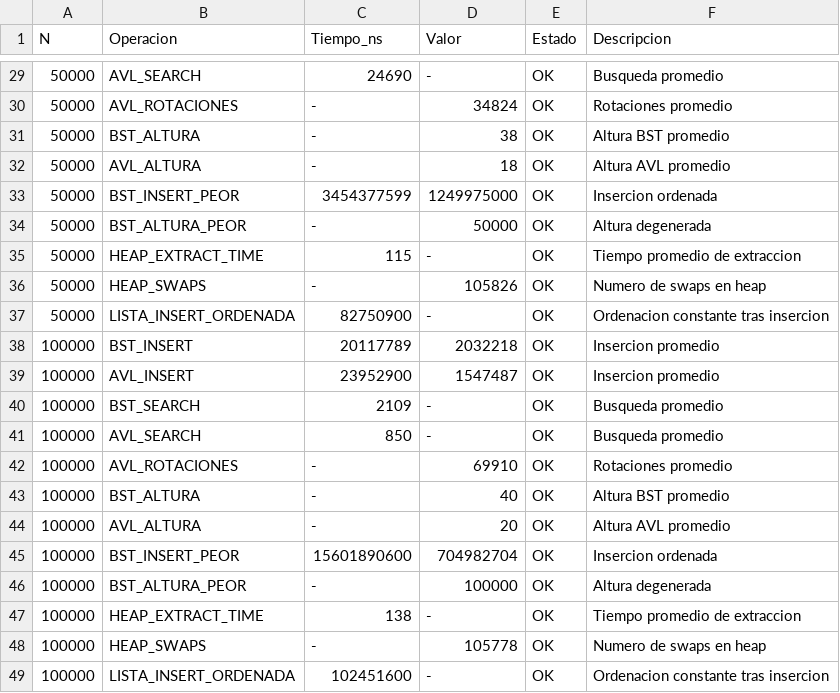
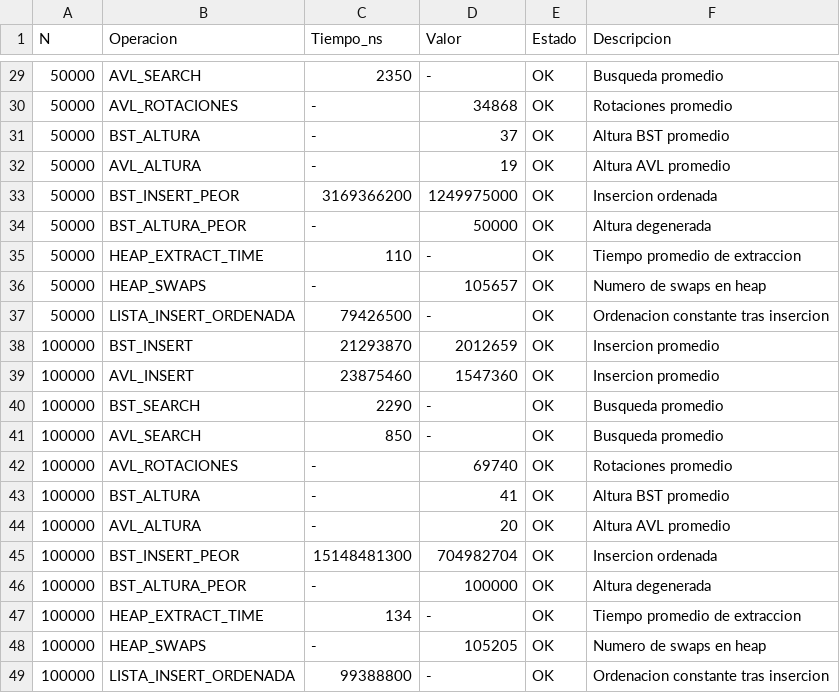
Before and after one commit to Andres-Reynoso/Proyecto01_AndresReynoso_AntonioPacheco, a CSV file: resultados.csv, drawn as a sheet; only a part is shown, gaps mark what is left out; the diff covers the shown part only.

```diff
--- a/resultados.csv
+++ b/resultados.csv
@@ -29,21 +29,21 @@ N,Operacion,Tiempo_ns,Valor,Estado,Descripcion
-50000,AVL_SEARCH,24690,-,OK,Busqueda promedio
-50000,AVL_ROTACIONES,-,34824,OK,Rotaciones promedio
-50000,BST_ALTURA,-,38,OK,Altura BST promedio
-50000,AVL_ALTURA,-,18,OK,Altura AVL promedio
-50000,BST_INSERT_PEOR,3454377599,1249975000,OK,Insercion ordenada
+50000,AVL_SEARCH,2350,-,OK,Busqueda promedio
+50000,AVL_ROTACIONES,-,34868,OK,Rotaciones promedio
+50000,BST_ALTURA,-,37,OK,Altura BST promedio
+50000,AVL_ALTURA,-,19,OK,Altura AVL promedio
+50000,BST_INSERT_PEOR,3169366200,1249975000,OK,Insercion ordenada
 50000,BST_ALTURA_PEOR,-,50000,OK,Altura degenerada
-50000,HEAP_EXTRACT_TIME,115,-,OK,Tiempo promedio de extraccion
-50000,HEAP_SWAPS,-,105826,OK,Numero de swaps en heap
-50000,LISTA_INSERT_ORDENADA,82750900,-,OK,Ordenacion constante tras insercion
-100000,BST_INSERT,20117789,2032218,OK,Insercion promedio
-100000,AVL_INSERT,23952900,1547487,OK,Insercion promedio
-100000,BST_SEARCH,2109,-,OK,Busqueda promedio
+50000,HEAP_EXTRACT_TIME,110,-,OK,Tiempo promedio de extraccion
+50000,HEAP_SWAPS,-,105657,OK,Numero de swaps en heap
+50000,LISTA_INSERT_ORDENADA,79426500,-,OK,Ordenacion constante tras insercion
+100000,BST_INSERT,21293870,2012659,OK,Insercion promedio
+100000,AVL_INSERT,23875460,1547360,OK,Insercion promedio
+100000,BST_SEARCH,2290,-,OK,Busqueda promedio
 100000,AVL_SEARCH,850,-,OK,Busqueda promedio
-100000,AVL_ROTACIONES,-,69910,OK,Rotaciones promedio
-100000,BST_ALTURA,-,40,OK,Altura BST promedio
+100000,AVL_ROTACIONES,-,69740,OK,Rotaciones promedio
+100000,BST_ALTURA,-,41,OK,Altura BST promedio
 100000,AVL_ALTURA,-,20,OK,Altura AVL promedio
-100000,BST_INSERT_PEOR,15601890600,704982704,OK,Insercion ordenada
+100000,BST_INSERT_PEOR,15148481300,704982704,OK,Insercion ordenada
 100000,BST_ALTURA_PEOR,-,100000,OK,Altura degenerada
-100000,HEAP_EXTRACT_TIME,138,-,OK,Tiempo promedio de extraccion
-100000,HEAP_SWAPS,-,105778,OK,Numero de swaps en heap
-100000,LISTA_INSERT_ORDENADA,102451600,-,OK,Ordenacion constante tras insercion
+100000,HEAP_EXTRACT_TIME,134,-,OK,Tiempo promedio de extraccion
+100000,HEAP_SWAPS,-,105205,OK,Numero de swaps en heap
+100000,LISTA_INSERT_ORDENADA,99388800,-,OK,Ordenacion constante tras insercion
```
Also changed, not shown: 28 edited cells elsewhere in this file, 5 other files.
